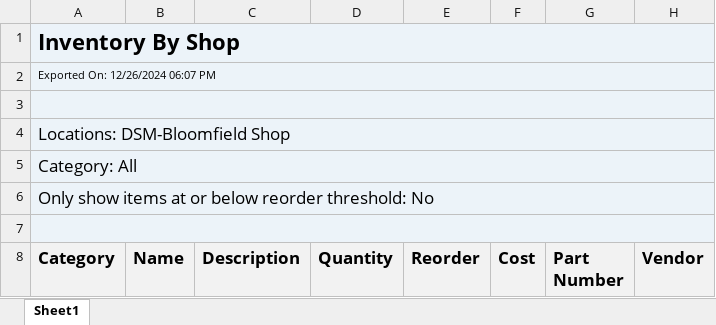
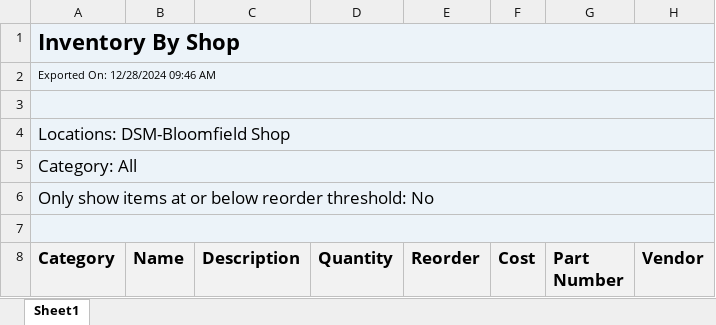
Before and after one commit to AdminKading/Inventory-Verification, an Excel workbook: south_des_moines.xlsx, sheet Sheet1, drawn as a sheet; only a part is shown; values as stored, in another font and other column widths than the file's, no borders; the diff names each change by its address in the sheet, - before the commit and + after, or states it on an @@ line.

```diff
--- a/south_des_moines.xlsx (sheet Sheet1)
+++ b/south_des_moines.xlsx (sheet Sheet1)
-A2 (Category): Exported On: 12/26/2024 06:07 PM
+A2 (Category): Exported On: 12/28/2024 09:46 AM
```
Also changed, not shown: adel.xlsx, madrid.xlsx, 4 other files.
